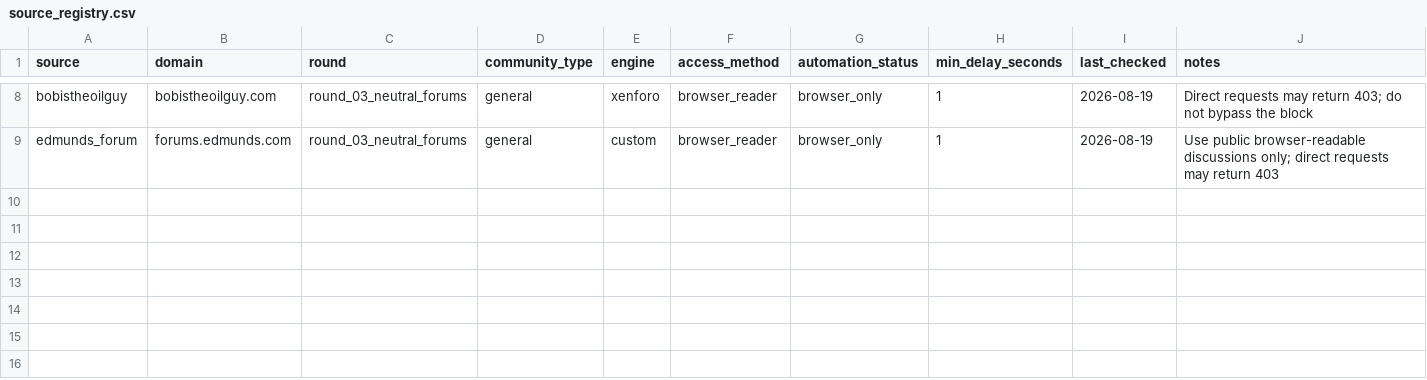
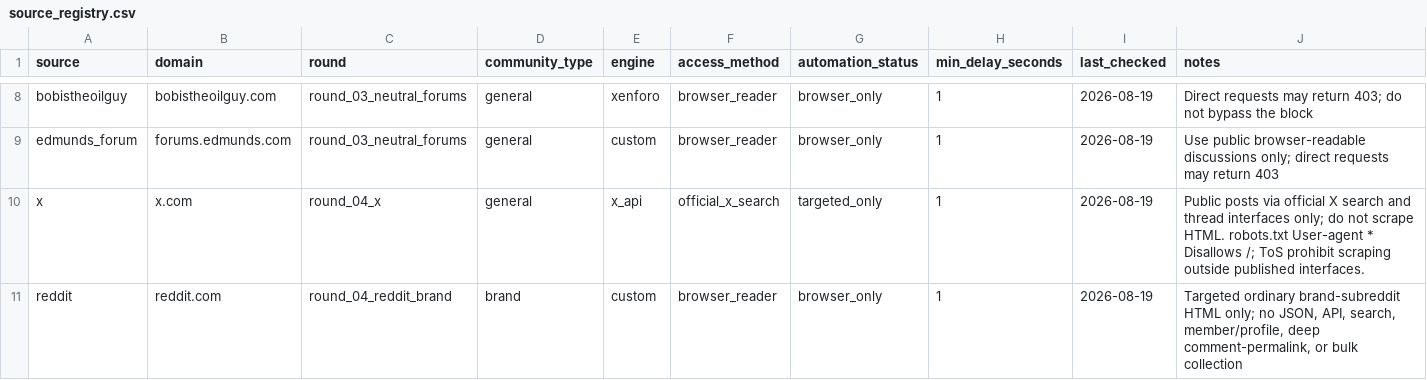
Before and after one commit to troyc/car_research, a CSV file: more-data/source_registry.csv, drawn as a sheet; only a part is shown, gaps mark what is left out.

Commit message:
more data

```diff
--- a/more-data/source_registry.csv
+++ b/more-data/source_registry.csv
@@ -9 +9,3 @@ bobistheoilguy,bobistheoilguy.com,round_03_neutral_forums,general,xenforo,browse
 edmunds_forum,forums.edmunds.com,round_03_neutral_forums,general,custom,browser_reader,browser_only,1,2026-08-19,"Use public browser-readable discussions only; direct requests may return 403"
+x,x.com,round_04_x,general,x_api,official_x_search,targeted_only,1,2026-08-19,"Public posts via official X search and thread interfaces only; do not scrape HTML. robots.txt User-agent * Disallows /; ToS prohibit scraping outside published interfaces."
+reddit,reddit.com,round_04_reddit_brand,brand,custom,browser_reader,browser_only,1,2026-08-19,"Targeted ordinary brand-subreddit HTML only; no JSON, API, search, member/profile, deep comment-permalink, or bulk collection"
```
Also changed, not shown: more-data/round_03_neutral_forums/comparisons.csv, more-data/round_03_neutral_forums/context.csv, 10 other files.
